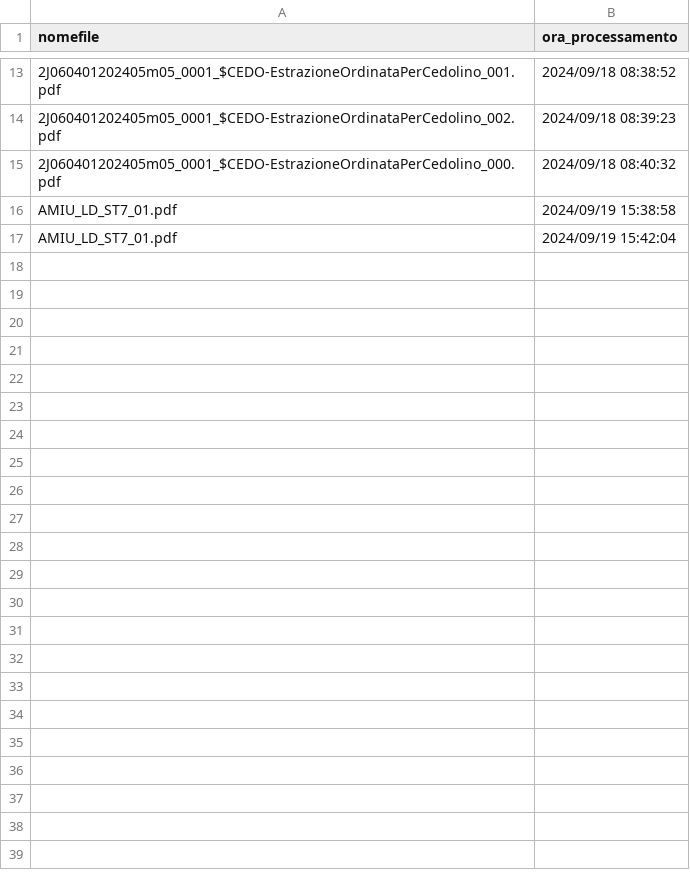
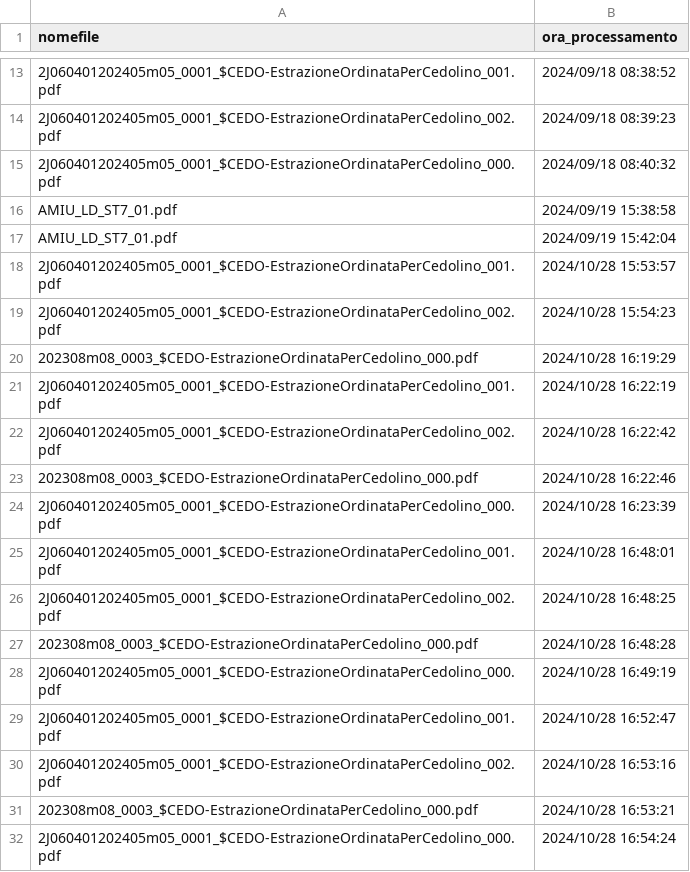
Before and after one commit to amiugete/script_sit_amiu, a CSV file: personale/file_processati.csv, drawn as a sheet; only a part is shown, gaps mark what is left out.

```diff
--- a/personale/file_processati.csv
+++ b/personale/file_processati.csv
@@ -17 +17,16 @@ AMIU_LD_ST7_01.pdf;2024/09/19 15:38:58
 AMIU_LD_ST7_01.pdf;2024/09/19 15:42:04
+2J060401202405m05_0001_$CEDO-EstrazioneOrdinataPerCedolino_001.pdf;2024/10/28 15:53:57
+2J060401202405m05_0001_$CEDO-EstrazioneOrdinataPerCedolino_002.pdf;2024/10/28 15:54:23
+202308m08_0003_$CEDO-EstrazioneOrdinataPerCedolino_000.pdf;2024/10/28 16:19:29
+2J060401202405m05_0001_$CEDO-EstrazioneOrdinataPerCedolino_001.pdf;2024/10/28 16:22:19
+2J060401202405m05_0001_$CEDO-EstrazioneOrdinataPerCedolino_002.pdf;2024/10/28 16:22:42
+202308m08_0003_$CEDO-EstrazioneOrdinataPerCedolino_000.pdf;2024/10/28 16:22:46
+2J060401202405m05_0001_$CEDO-EstrazioneOrdinataPerCedolino_000.pdf;2024/10/28 16:23:39
+2J060401202405m05_0001_$CEDO-EstrazioneOrdinataPerCedolino_001.pdf;2024/10/28 16:48:01
+2J060401202405m05_0001_$CEDO-EstrazioneOrdinataPerCedolino_002.pdf;2024/10/28 16:48:25
+202308m08_0003_$CEDO-EstrazioneOrdinataPerCedolino_000.pdf;2024/10/28 16:48:28
+2J060401202405m05_0001_$CEDO-EstrazioneOrdinataPerCedolino_000.pdf;2024/10/28 16:49:19
+2J060401202405m05_0001_$CEDO-EstrazioneOrdinataPerCedolino_001.pdf;2024/10/28 16:52:47
+2J060401202405m05_0001_$CEDO-EstrazioneOrdinataPerCedolino_002.pdf;2024/10/28 16:53:16
+202308m08_0003_$CEDO-EstrazioneOrdinataPerCedolino_000.pdf;2024/10/28 16:53:21
+2J060401202405m05_0001_$CEDO-EstrazioneOrdinataPerCedolino_000.pdf;2024/10/28 16:54:24
```
Also changed, not shown: EKOVISION/log/anagrafe_servizi_ekovision.csv, 33 other files.
